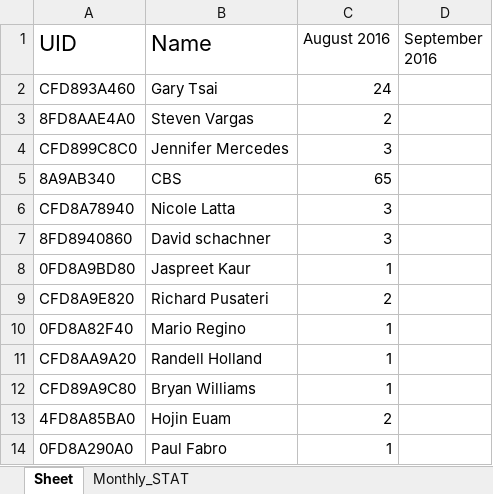
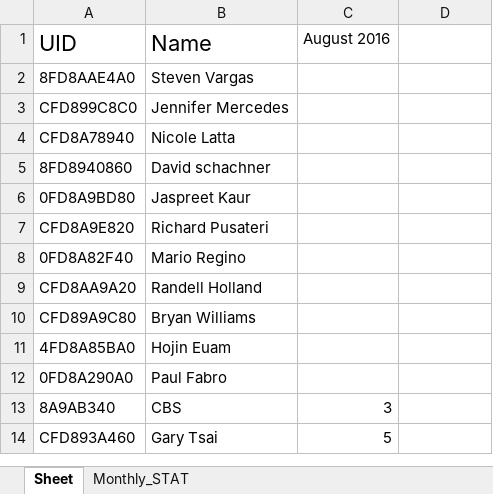
Before and after one commit to learnForMe/summer_project, an Excel workbook: testing.xlsx, sheet Sheet, drawn as a sheet; values as stored, in another font and other column widths than the file's, no borders; removed rows and columns are numbered as before the commit, all else as after; the diff names each change by its address in the sheet, - before the commit and + after, or states it on an @@ line.

```diff
--- a/testing.xlsx (sheet Sheet)
+++ b/testing.xlsx (sheet Sheet)
-D1: September 2016
+D1: (empty)
-row 2: CFD893A460 | Gary Tsai | 24
-C2 (August 2016): 2
+C2 (August 2016): (empty)
-C3 (August 2016): 3
+C3 (August 2016): (empty)
-row 5: 8A9AB340 | CBS | 65
-C4:C5 (August 2016): 3
+C4:C5 (August 2016): (empty)
-C6 (August 2016): 1
+C6 (August 2016): (empty)
-C7 (August 2016): 2
+C7 (August 2016): (empty)
-C8:C10 (August 2016): 1
+C8:C10 (August 2016): (empty)
-C11 (August 2016): 2
+C11 (August 2016): (empty)
-C12 (August 2016): 1
+C12 (August 2016): (empty)
+row 13: 8A9AB340 | CBS | 3
+row 14: CFD893A460 | Gary Tsai | 5
```
Also changed, not shown: sheet Monthly_STAT, 10 other files.
